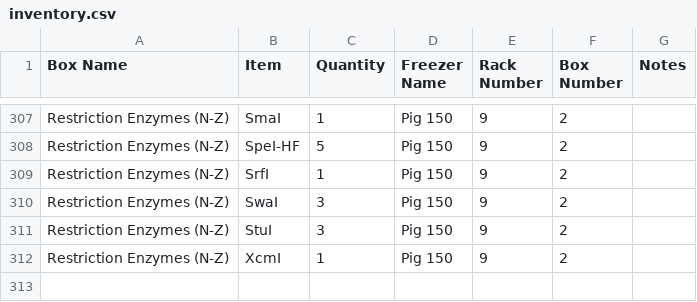
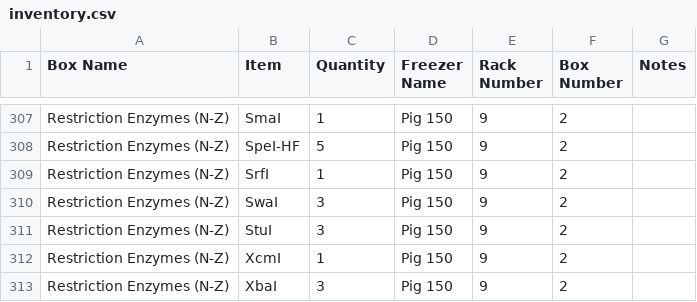
Before and after one commit to bnhenry08/inventory-app, a CSV file: inventory.csv, drawn as a sheet; only a part is shown, gaps mark what is left out.

Commit message:
Inventory update 2026-08-04 17:03:11.264749

```diff
--- a/inventory.csv
+++ b/inventory.csv
@@ -312 +312,2 @@ Restriction Enzymes (N-Z),StuI,3,Pig 150,9,2,
 Restriction Enzymes (N-Z),XcmI,1,Pig 150,9,2,
+Restriction Enzymes (N-Z),XbaI,3,Pig 150,9,2,
```
